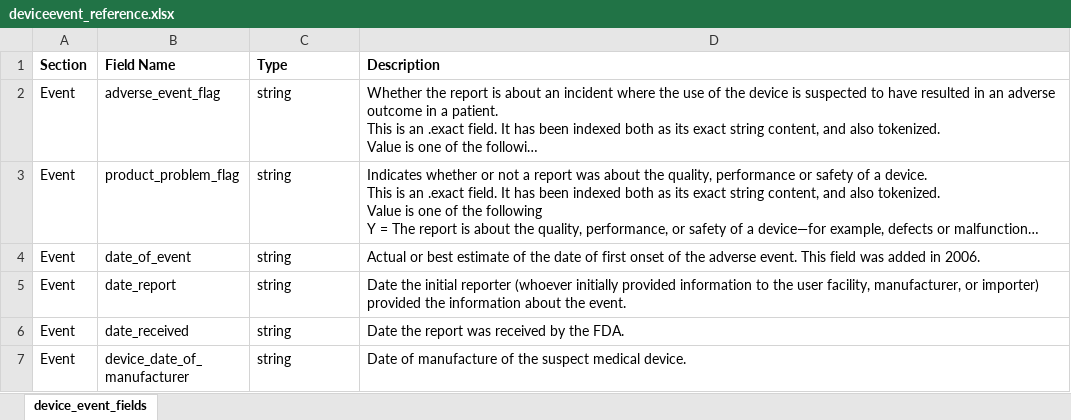
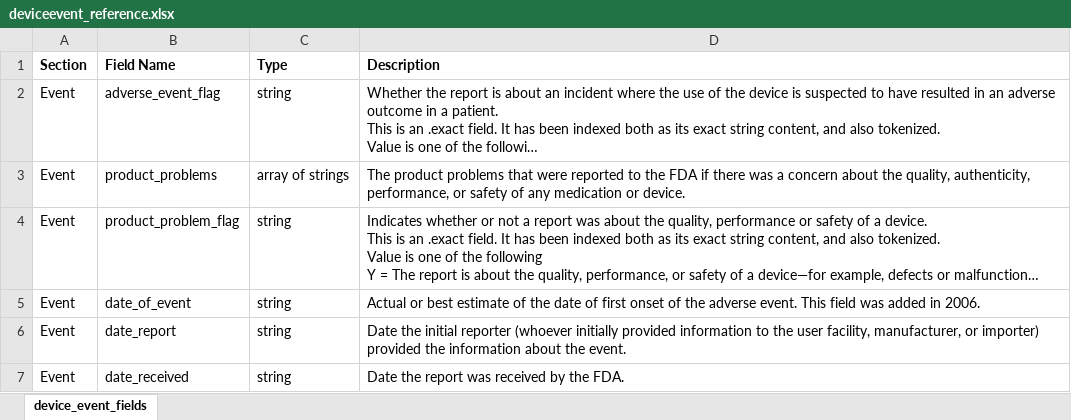
Before and after one commit to FDA/open.fda.gov, an Excel workbook: static/fields/deviceevent_reference.xlsx, sheet device_event_fields, drawn as a sheet; only a part is shown; the shorter side is filled out with more unchanged rows; long unchanged cells end in …; values as stored, in another font and other column widths than the file's, no borders; the diff names each change by its address in the sheet, - before the commit and + after, or states it on an @@ line.

```diff
--- a/static/fields/deviceevent_reference.xlsx (sheet device_event_fields)
+++ b/static/fields/deviceevent_reference.xlsx (sheet device_event_fields)
+row 3: Event | product_problems | array of strings | The product problems that were reported to the FDA if there was a concern about the quality, authenticity, performance, or safety of any medication or device.
```
Also changed, not shown: 4 other files.
